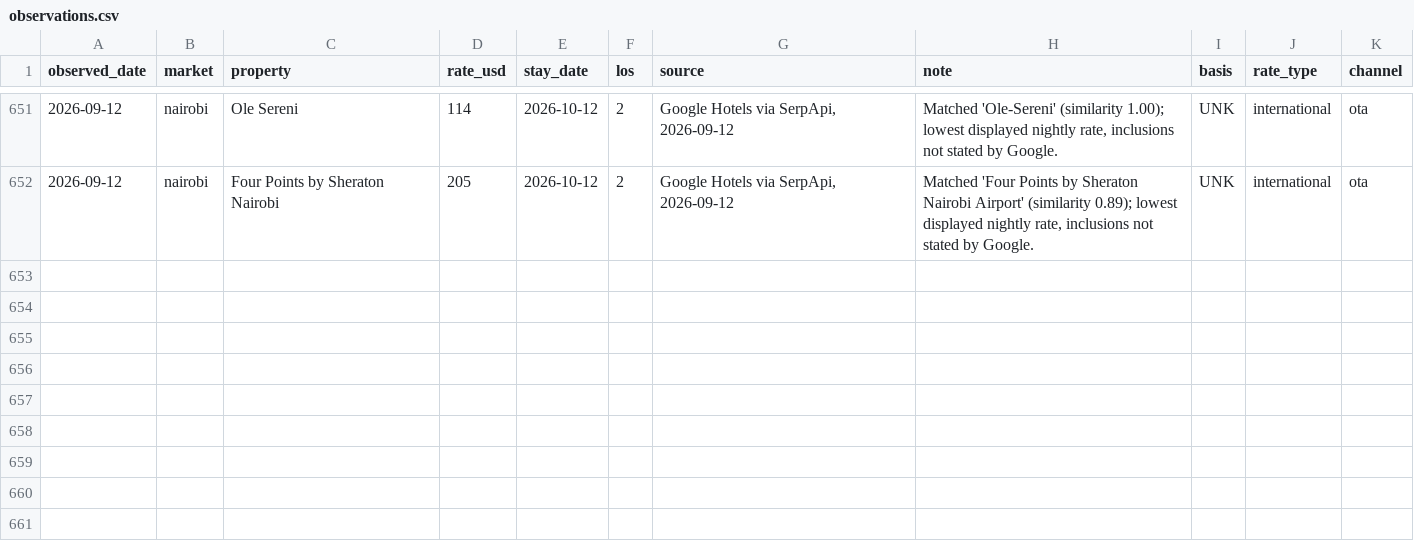
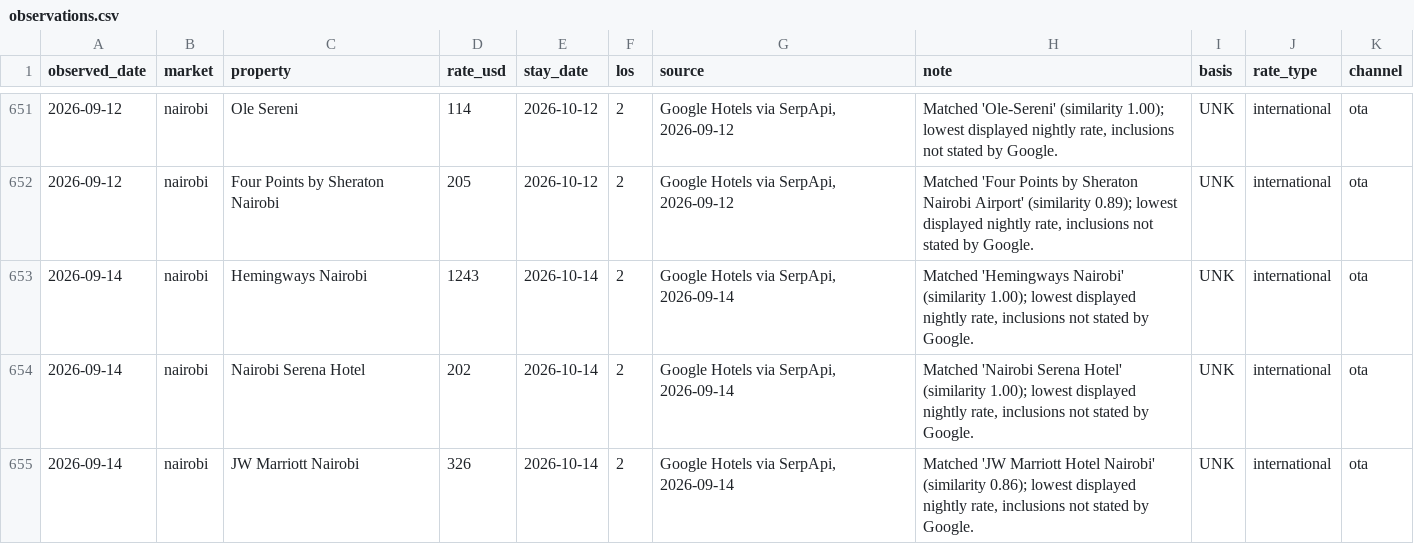
Before and after one commit to ogcollyns-creator/ea-hospitality-pulse, a CSV file: rates/observations.csv, drawn as a sheet; only a part is shown, gaps mark what is left out; the diff names each change by its address in the sheet, - before the commit and + after, or states it on an @@ line.

Commit message:
Rate & reputation pull 2026-09-14 10:17 UTC

```diff
--- a/rates/observations.csv
+++ b/rates/observations.csv
+row 653: 2026-09-14 | nairobi | Hemingways Nairobi | 1243 | 2026-10-14 | 2 | Google Hotels via SerpApi, 2026-09-14 | Matched 'Hemingways Nairobi' (similarity 1.00); lowest displayed nightly rate, inclusions not stated by Google. | UNK | international | ota
+row 654: 2026-09-14 | nairobi | Nairobi Serena Hotel | 202 | 2026-10-14 | 2 | Google Hotels via SerpApi, 2026-09-14 | Matched 'Nairobi Serena Hotel' (similarity 1.00); lowest displayed nightly rate, inclusions not stated by Google. | UNK | international | ota
+row 655: 2026-09-14 | nairobi | JW Marriott Nairobi | 326 | 2026-10-14 | 2 | Google Hotels via SerpApi, 2026-09-14 | Matched 'JW Marriott Hotel Nairobi' (similarity 0.86); lowest displayed nightly rate, inclusions not stated by Google. | UNK | international | ota
```
Also changed, not shown: 2 other files.
